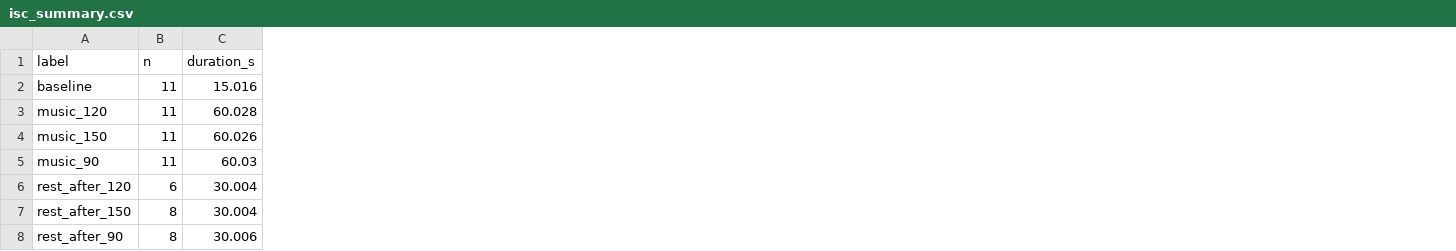
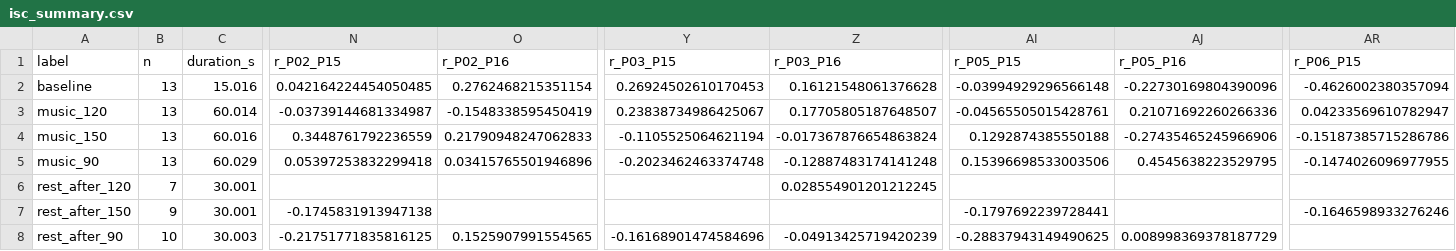
Before and after one commit to maxstalzer/Experiment-in-Cognitive-Science, a CSV file: output/isc_summary.csv, drawn as a sheet; only a part is shown, gaps mark what is left out; the diff covers the shown part only; the diff names each change by its address in the sheet, - before the commit and + after, or states it on an @@ line.

```diff
--- a/output/isc_summary.csv
+++ b/output/isc_summary.csv
+column N (r_P02_P15), rows 2-8: 0.042164224454050485 | -0.03739144681334987 | 0.3448761792236559 | 0.05397253832299418 |  | -0.1745831913947138 | -0.21751771835816125
+column O (r_P02_P16), rows 2-8: 0.2762468215351154 | -0.1548338595450419 | 0.21790948247062833 | 0.03415765501946896 |  |  | 0.1525907991554565
+column Y (r_P03_P15), rows 2-8: 0.26924502610170453 | 0.23838734986425067 | -0.1105525064621194 | -0.2023462463374748 |  |  | -0.16168901474584696
+column Z (r_P03_P16), rows 2-8: 0.16121548061376628 | 0.17705805187648507 | -0.017367876654863824 | -0.12887483174141248 | 0.028554901201212245 |  | -0.04913425719420239
+column AI (r_P05_P15), rows 2-8: -0.03994929296566148 | -0.04565505015428761 | 0.1292874385550188 | 0.15396698533003506 |  | -0.1797692239728441 | -0.28837943149490625
+column AJ (r_P05_P16), rows 2-8: -0.22730169804390096 | 0.21071692260266336 | -0.27435465245966906 | 0.4545638223529795 |  |  | 0.008998369378187729
+column AR (r_P06_P15), rows 2-7: -0.4626002380357094 | 0.04233569610782947 | -0.15187385715286786 | -0.1474026096977955 |  | -0.1646598933276246
-B2:B5 (n): 11
+B2:B5 (n): 13
-C3 (duration_s): 60.028
+C3 (duration_s): 60.014
-C4 (duration_s): 60.026
+C4 (duration_s): 60.016
-C5 (duration_s): 60.03
+C5 (duration_s): 60.029
-B6 (n): 6
+B6 (n): 7
-C6:C7 (duration_s): 30.004
+C6:C7 (duration_s): 30.001
-B7 (n): 8
+B7 (n): 9
-B8 (n): 8
+B8 (n): 10
-C8 (duration_s): 30.006
+C8 (duration_s): 30.003
```
Also changed, not shown: 16 added columns elsewhere in this file, output/isc_leave_one_out.csv, output/isc_pairwise.csv, 11 other files.
